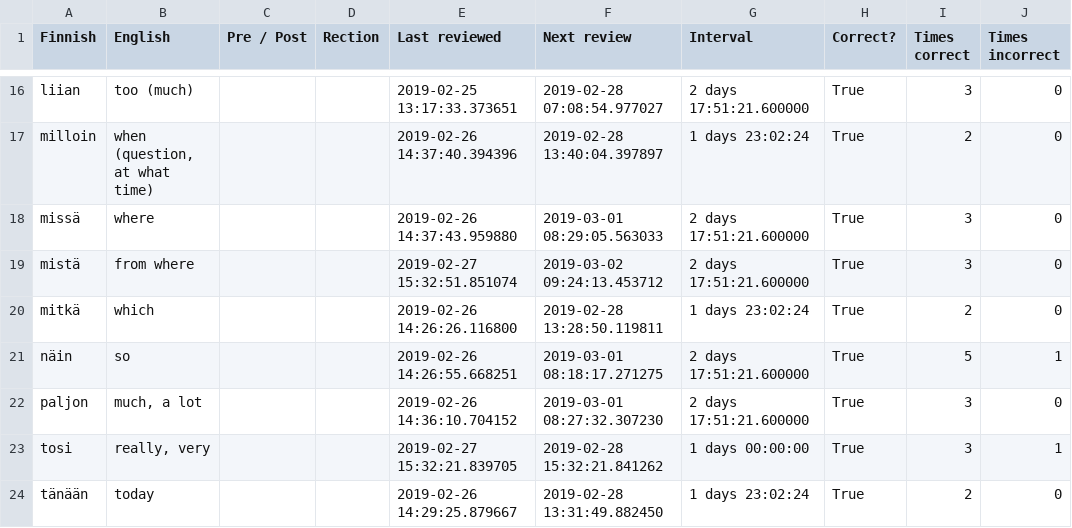
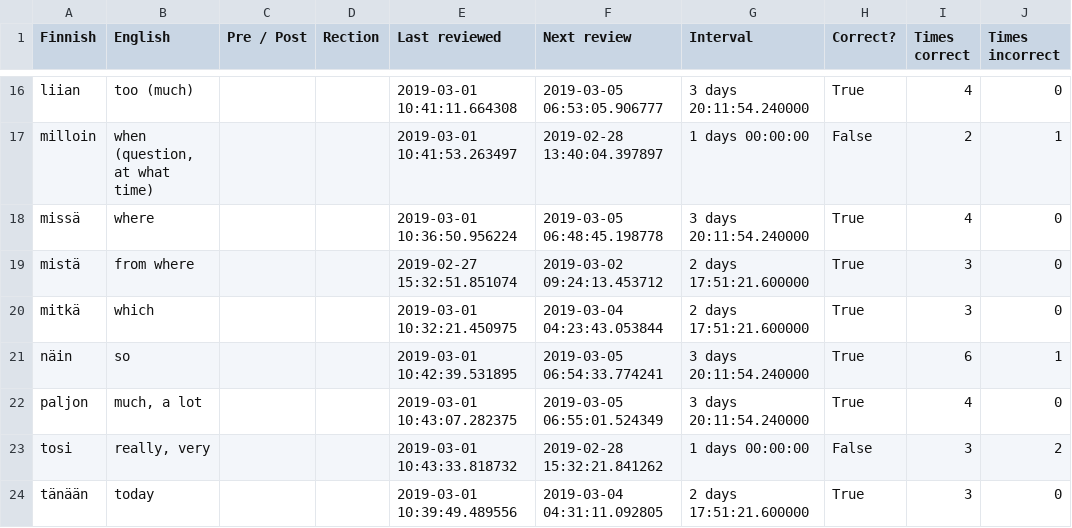
Before and after one commit to tbilsbor/finncards, a CSV file: invariants.csv, drawn as a sheet; only a part is shown, gaps mark what is left out; the diff covers the shown part only; the diff names each change by its address in the sheet, - before the commit and + after, or states it on an @@ line.

```diff
--- a/invariants.csv
+++ b/invariants.csv
-E16 (Last reviewed): 2019-02-25 13:17:33.373651
+E16 (Last reviewed): 2019-03-01 10:41:11.664308
-F16 (Next review): 2019-02-28 07:08:54.977027
+F16 (Next review): 2019-03-05 06:53:05.906777
-G16 (Interval): 2 days 17:51:21.600000
+G16 (Interval): 3 days 20:11:54.240000
-I16 (Times correct): 3
+I16 (Times correct): 4
-E17 (Last reviewed): 2019-02-26 14:37:40.394396
+E17 (Last reviewed): 2019-03-01 10:41:53.263497
-G17 (Interval): 1 days 23:02:24
+G17 (Interval): 1 days 00:00:00
-H17 (Correct?): True
+H17 (Correct?): False
-J17 (Times incorrect): 0
+J17 (Times incorrect): 1
-E18 (Last reviewed): 2019-02-26 14:37:43.959880
+E18 (Last reviewed): 2019-03-01 10:36:50.956224
-F18 (Next review): 2019-03-01 08:29:05.563033
+F18 (Next review): 2019-03-05 06:48:45.198778
-G18 (Interval): 2 days 17:51:21.600000
+G18 (Interval): 3 days 20:11:54.240000
-I18 (Times correct): 3
+I18 (Times correct): 4
-E20 (Last reviewed): 2019-02-26 14:26:26.116800
+E20 (Last reviewed): 2019-03-01 10:32:21.450975
-F20 (Next review): 2019-02-28 13:28:50.119811
+F20 (Next review): 2019-03-04 04:23:43.053844
-G20 (Interval): 1 days 23:02:24
+G20 (Interval): 2 days 17:51:21.600000
-I20 (Times correct): 2
+I20 (Times correct): 3
-E21 (Last reviewed): 2019-02-26 14:26:55.668251
+E21 (Last reviewed): 2019-03-01 10:42:39.531895
-F21 (Next review): 2019-03-01 08:18:17.271275
+F21 (Next review): 2019-03-05 06:54:33.774241
-G21:G22 (Interval): 2 days 17:51:21.600000
+G21:G22 (Interval): 3 days 20:11:54.240000
-I21 (Times correct): 5
+I21 (Times correct): 6
-E22 (Last reviewed): 2019-02-26 14:36:10.704152
+E22 (Last reviewed): 2019-03-01 10:43:07.282375
-F22 (Next review): 2019-03-01 08:27:32.307230
+F22 (Next review): 2019-03-05 06:55:01.524349
-I22 (Times correct): 3
+I22 (Times correct): 4
-E23 (Last reviewed): 2019-02-27 15:32:21.839705
+E23 (Last reviewed): 2019-03-01 10:43:33.818732
-H23 (Correct?): True
+H23 (Correct?): False
-J23 (Times incorrect): 1
+J23 (Times incorrect): 2
-E24 (Last reviewed): 2019-02-26 14:29:25.879667
+E24 (Last reviewed): 2019-03-01 10:39:49.489556
-F24 (Next review): 2019-02-28 13:31:49.882450
+F24 (Next review): 2019-03-04 04:31:11.092805
-G24 (Interval): 1 days 23:02:24
+G24 (Interval): 2 days 17:51:21.600000
-I24 (Times correct): 2
+I24 (Times correct): 3
```
Also changed, not shown: 48 edited cells elsewhere in this file, nominals.csv, phrases.csv, 1 other file.
